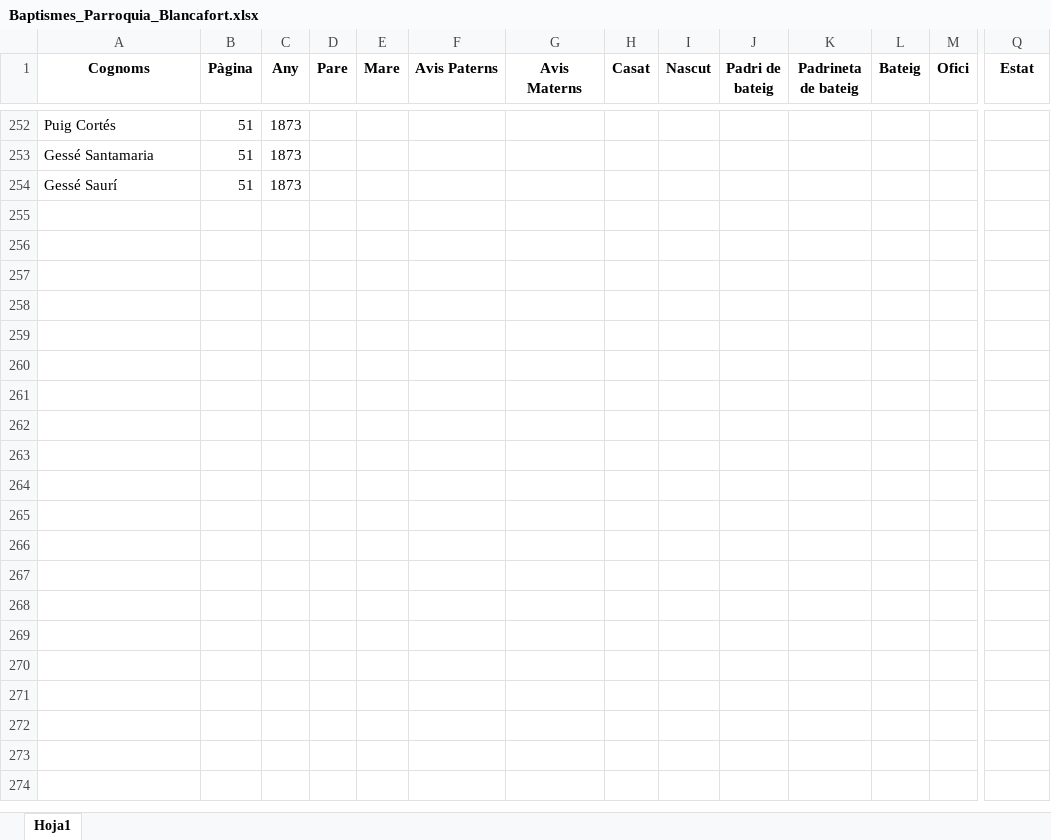
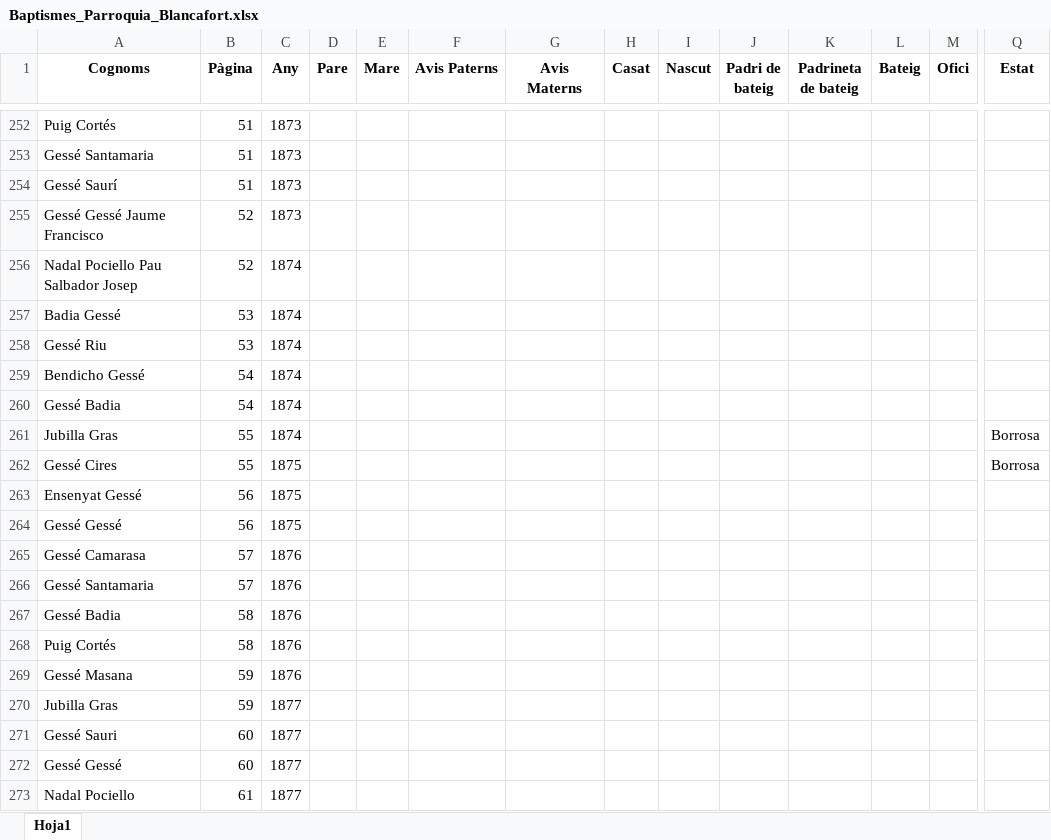
Before and after one commit to arbreFamiliar/DadesGenerals, an Excel workbook: Bisbats/Catalunya/Lleida/Blancafort/Sacraments/Baptismes/Excel/Baptismes_Parroquia_Blancafort.xlsx, sheet Hoja1, drawn as a sheet; only a part is shown, gaps mark what is left out; values as stored, in another font and other column widths than the file's, no borders; rows hold the shown columns only; the diff covers the shown part only; the diff names each change by its address in the sheet, - before the commit and + after, or states it on an @@ line.

Commit message:
afegint dades Llibres Baptisme Blancafort

```diff
--- a/Bisbats/Catalunya/Lleida/Blancafort/Sacraments/Baptismes/Excel/Baptismes_Parroquia_Blancafort.xlsx (sheet Hoja1)
+++ b/Bisbats/Catalunya/Lleida/Blancafort/Sacraments/Baptismes/Excel/Baptismes_Parroquia_Blancafort.xlsx (sheet Hoja1)
+row 255: Gessé Gessé Jaume Francisco | 52 | 1873
+row 256: Nadal Pociello Pau Salbador Josep | 52 | 1874
+row 257: Badia Gessé | 53 | 1874
+row 258: Gessé Riu | 53 | 1874
+row 259: Bendicho Gessé | 54 | 1874
+row 260: Gessé Badia | 54 | 1874
+row 261: Jubilla Gras | 55 | 1874 |  |  |  |  |  |  |  |  |  |  | Borrosa
+row 262: Gessé Cires | 55 | 1875 |  |  |  |  |  |  |  |  |  |  | Borrosa
+row 263: Ensenyat Gessé | 56 | 1875
+row 264: Gessé Gessé | 56 | 1875
+row 265: Gessé Camarasa | 57 | 1876
+row 266: Gessé Santamaria | 57 | 1876
+row 267: Gessé Badia | 58 | 1876
+row 268: Puig Cortés | 58 | 1876
+row 269: Gessé Masana | 59 | 1876
+row 270: Jubilla Gras | 59 | 1877
+row 271: Gessé Sauri | 60 | 1877
+row 272: Gessé Gessé | 60 | 1877
+row 273: Nadal Pociello | 61 | 1877
```
Also changed, not shown: 16 added rows elsewhere in this sheet.
